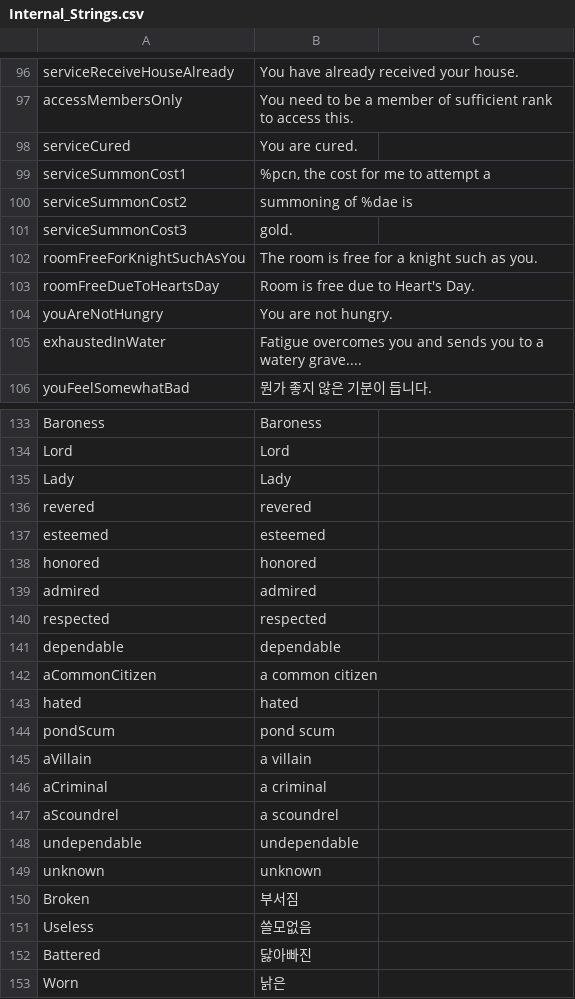
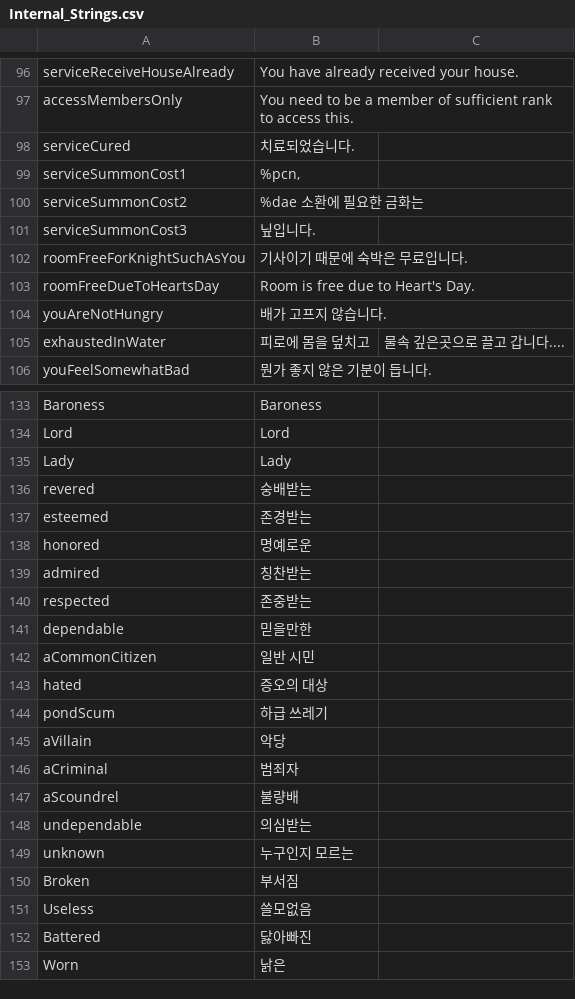
Before and after one commit to wooddoll/dfu_kr, a CSV file: text/Internal_Strings.csv, drawn as a sheet; only a part is shown, gaps mark what is left out; the diff covers the shown part only.

Commit message:
Update Internal_Strings.csv

```diff
--- a/text/Internal_Strings.csv
+++ b/text/Internal_Strings.csv
@@ -135,10 +135,10 @@ serviceReceiveHouseAlready,You have already received your house.
 accessMembersOnly,You need to be a member of sufficient rank to access this.
-serviceCured,You are cured.
-serviceSummonCost1,"%pcn, the cost for me to attempt a"
-serviceSummonCost2,summoning of %dae is
-serviceSummonCost3, gold.
-roomFreeForKnightSuchAsYou,The room is free for a knight such as you.
+serviceCured,치료되었습니다.
+serviceSummonCost1,"%pcn,"
+serviceSummonCost2,"%dae 소환에 필요한 금화는"
+serviceSummonCost3," 닢입니다."
+roomFreeForKnightSuchAsYou,기사이기 때문에 숙박은 무료입니다.
 roomFreeDueToHeartsDay,Room is free due to Heart's Day.
-youAreNotHungry,You are not hungry.
-exhaustedInWater,Fatigue overcomes you and sends you to a watery grave....
+youAreNotHungry,배가 고프지 않습니다.
+exhaustedInWater,피로에 몸을 덮치고, 물속 깊은곳으로 끌고 갑니다....
 youFeelSomewhatBad,뭔가 좋지 않은 기분이 듭니다.
@@ -173,16 +173,16 @@ Lord,Lord
 Lady,Lady
-revered,revered
-esteemed,esteemed
-honored,honored
-admired,admired
-respected,respected
-dependable,dependable
-aCommonCitizen,a common citizen
-hated,hated
-pondScum,pond scum
-aVillain,a villain
-aCriminal,a criminal
-aScoundrel,a scoundrel
-undependable,undependable
-unknown,unknown
+revered,숭배받는
+esteemed,존경받는
+honored,명예로운
+admired,칭찬받는
+respected,존중받는
+dependable,믿을만한
+aCommonCitizen,일반 시민
+hated,증오의 대상
+pondScum,하급 쓰레기
+aVillain,악당
+aCriminal,범죄자
+aScoundrel,불량배
+undependable,의심받는
+unknown,누구인지 모르는
 Broken,부서짐
```
Also changed, not shown: 2 edited cells elsewhere in this file.
